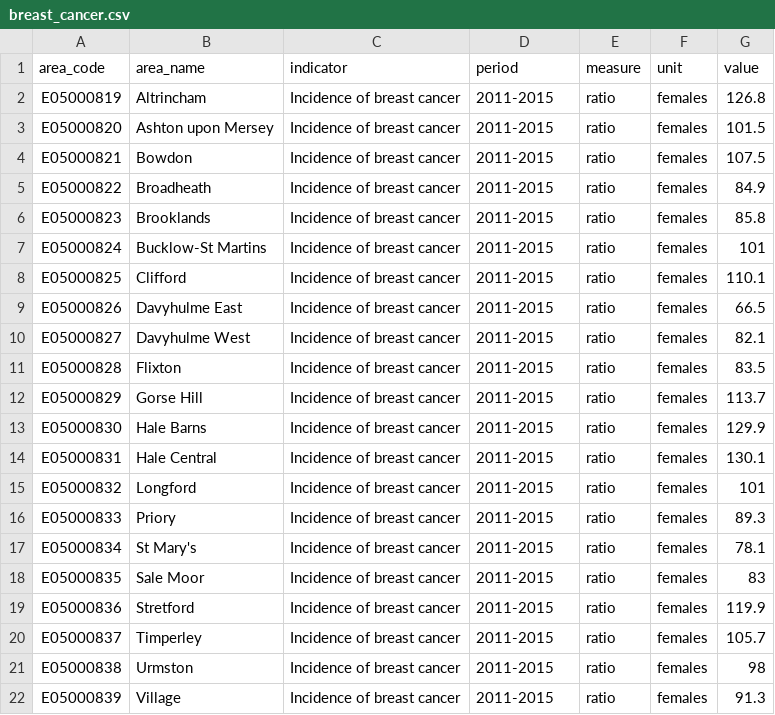
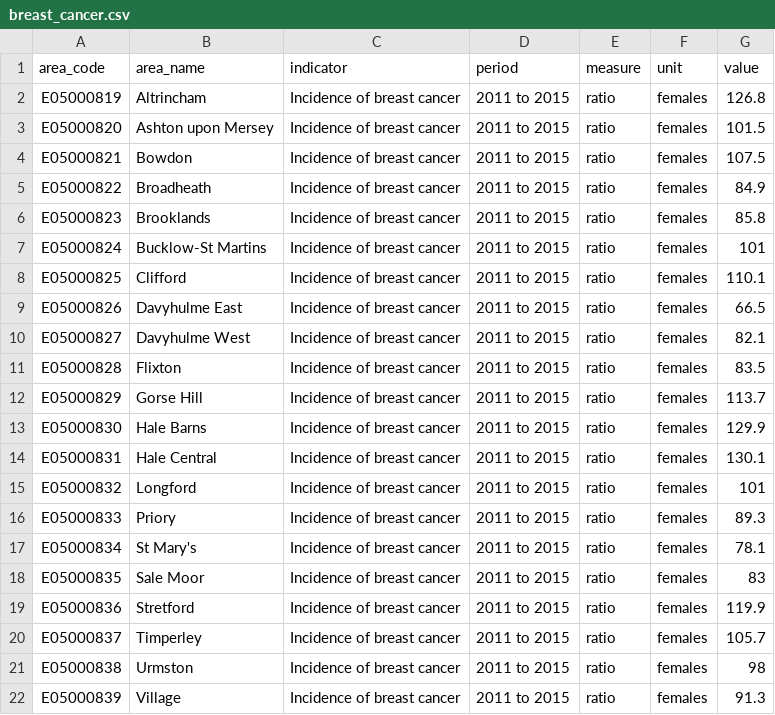
Before and after one commit to traffordDataLab/ward_data, a CSV file: health/data/breast_cancer.csv, drawn as a sheet.

```diff
--- a/health/data/breast_cancer.csv
+++ b/health/data/breast_cancer.csv
@@ -1,22 +1,22 @@
 area_code,area_name,indicator,period,measure,unit,value
-E05000819,Altrincham,Incidence of breast cancer,2011-2015,ratio,females,126.8
-E05000820,Ashton upon Mersey,Incidence of breast cancer,2011-2015,ratio,females,101.5
-E05000821,Bowdon,Incidence of breast cancer,2011-2015,ratio,females,107.5
-E05000822,Broadheath,Incidence of breast cancer,2011-2015,ratio,females,84.9
-E05000823,Brooklands,Incidence of breast cancer,2011-2015,ratio,females,85.8
-E05000824,Bucklow-St Martins,Incidence of breast cancer,2011-2015,ratio,females,101
-E05000825,Clifford,Incidence of breast cancer,2011-2015,ratio,females,110.1
-E05000826,Davyhulme East,Incidence of breast cancer,2011-2015,ratio,females,66.5
-E05000827,Davyhulme West,Incidence of breast cancer,2011-2015,ratio,females,82.1
-E05000828,Flixton,Incidence of breast cancer,2011-2015,ratio,females,83.5
-E05000829,Gorse Hill,Incidence of breast cancer,2011-2015,ratio,females,113.7
-E05000830,Hale Barns,Incidence of breast cancer,2011-2015,ratio,females,129.9
-E05000831,Hale Central,Incidence of breast cancer,2011-2015,ratio,females,130.1
-E05000832,Longford,Incidence of breast cancer,2011-2015,ratio,females,101
-E05000833,Priory,Incidence of breast cancer,2011-2015,ratio,females,89.3
-E05000834,St Mary's,Incidence of breast cancer,2011-2015,ratio,females,78.1
-E05000835,Sale Moor,Incidence of breast cancer,2011-2015,ratio,females,83
-E05000836,Stretford,Incidence of breast cancer,2011-2015,ratio,females,119.9
-E05000837,Timperley,Incidence of breast cancer,2011-2015,ratio,females,105.7
-E05000838,Urmston,Incidence of breast cancer,2011-2015,ratio,females,98
-E05000839,Village,Incidence of breast cancer,2011-2015,ratio,females,91.3
+E05000819,Altrincham,Incidence of breast cancer,2011 to 2015,ratio,females,126.8
+E05000820,Ashton upon Mersey,Incidence of breast cancer,2011 to 2015,ratio,females,101.5
+E05000821,Bowdon,Incidence of breast cancer,2011 to 2015,ratio,females,107.5
+E05000822,Broadheath,Incidence of breast cancer,2011 to 2015,ratio,females,84.9
+E05000823,Brooklands,Incidence of breast cancer,2011 to 2015,ratio,females,85.8
+E05000824,Bucklow-St Martins,Incidence of breast cancer,2011 to 2015,ratio,females,101
+E05000825,Clifford,Incidence of breast cancer,2011 to 2015,ratio,females,110.1
+E05000826,Davyhulme East,Incidence of breast cancer,2011 to 2015,ratio,females,66.5
+E05000827,Davyhulme West,Incidence of breast cancer,2011 to 2015,ratio,females,82.1
+E05000828,Flixton,Incidence of breast cancer,2011 to 2015,ratio,females,83.5
+E05000829,Gorse Hill,Incidence of breast cancer,2011 to 2015,ratio,females,113.7
+E05000830,Hale Barns,Incidence of breast cancer,2011 to 2015,ratio,females,129.9
+E05000831,Hale Central,Incidence of breast cancer,2011 to 2015,ratio,females,130.1
+E05000832,Longford,Incidence of breast cancer,2011 to 2015,ratio,females,101
+E05000833,Priory,Incidence of breast cancer,2011 to 2015,ratio,females,89.3
+E05000834,St Mary's,Incidence of breast cancer,2011 to 2015,ratio,females,78.1
+E05000835,Sale Moor,Incidence of breast cancer,2011 to 2015,ratio,females,83
+E05000836,Stretford,Incidence of breast cancer,2011 to 2015,ratio,females,119.9
+E05000837,Timperley,Incidence of breast cancer,2011 to 2015,ratio,females,105.7
+E05000838,Urmston,Incidence of breast cancer,2011 to 2015,ratio,females,98
+E05000839,Village,Incidence of breast cancer,2011 to 2015,ratio,females,91.3
```
Also changed, not shown: health/data/binge_drinking.csv, health/data/cancer_incidence.csv, 26 other files.
